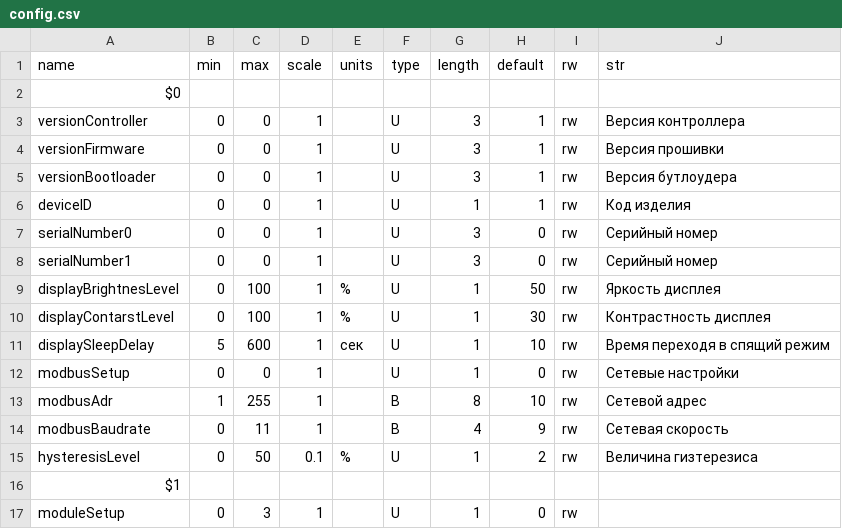
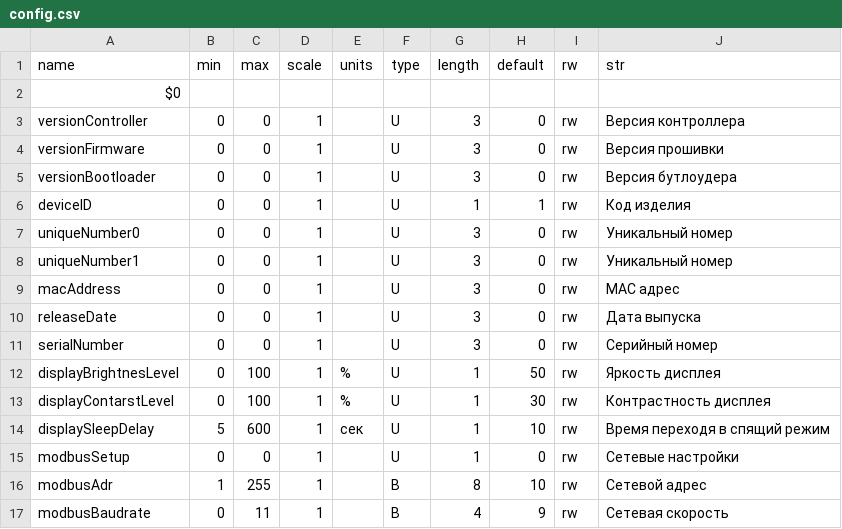
Before and after one commit to Smoke666D/energan-configuration, a CSV file: config.csv, drawn as a sheet; only a part is shown; the shorter side is filled out with more unchanged rows; addresses are those after the commit; the diff names each change by its address in the sheet, - before the commit and + after, or states it on an @@ line.

Commit message:
New number system

```diff
--- a/config.csv
+++ b/config.csv
-H3:H5 (default): 1
+H3:H5 (default): 0
-A7 (name): serialNumber0
+A7 (name): uniqueNumber0
-J7 (str): Серийный номер
+J7 (str): Уникальный номер
+row 8: uniqueNumber1 | 0 | 0 | 1 |  | U | 3 | 0 | rw | Уникальный номер
+row 9: macAddress | 0 | 0 | 1 |  | U | 3 | 0 | rw | MAC адрес
+row 10: releaseDate | 0 | 0 | 1 |  | U | 3 | 0 | rw | Дата выпуска
-A11 (name): serialNumber1
+A11 (name): serialNumber
```
